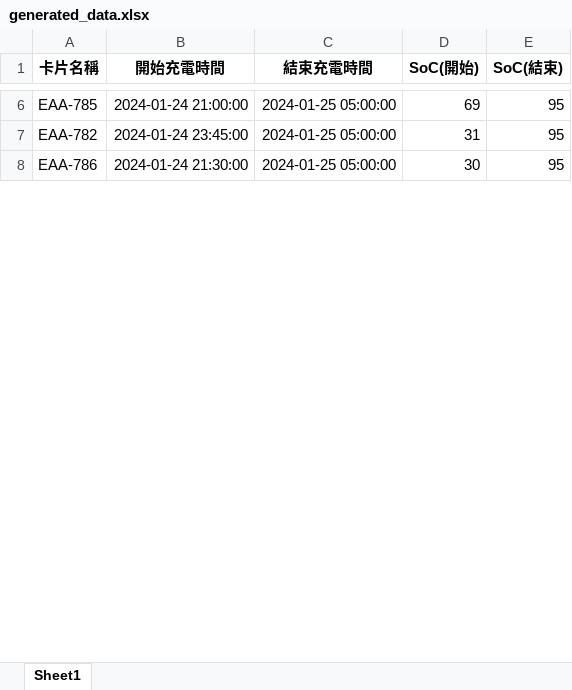
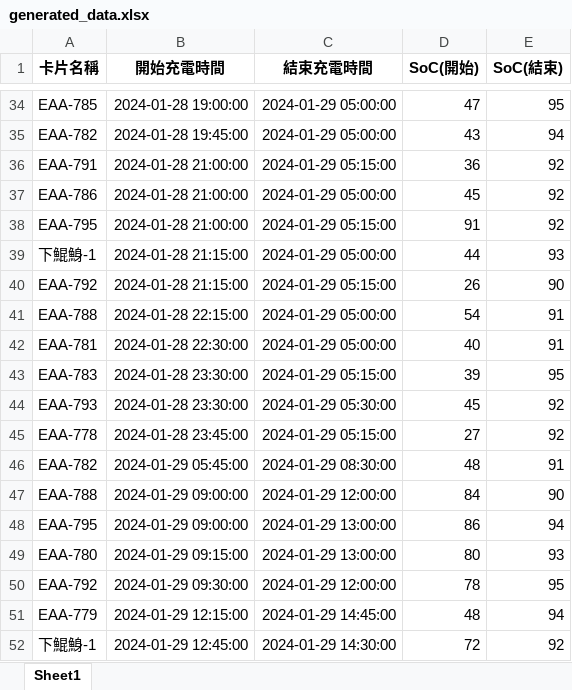
Before and after one commit to Yu-toby/EMS, an Excel workbook: 資料生成/生成數據/generated_data.xlsx, sheet Sheet1, drawn as a sheet; only a part is shown, gaps mark what is left out; values as stored, in another font and other column widths than the file's, no borders; addresses are those after the commit; the diff covers the shown part only; the diff names each change by its address in the sheet, - before the commit and + after, or states it on an @@ line.

```diff
--- a/資料生成/生成數據/generated_data.xlsx (sheet Sheet1)
+++ b/資料生成/生成數據/generated_data.xlsx (sheet Sheet1)
-B34 (開始充電時間): 2024-01-24 21:00:00
+B34 (開始充電時間): 2024-01-28 19:00:00
-C34:C35 (結束充電時間): 2024-01-25 05:00:00
+C34:C35 (結束充電時間): 2024-01-29 05:00:00
-D34 (SoC(開始)): 69
+D34 (SoC(開始)): 47
-B35 (開始充電時間): 2024-01-24 23:45:00
+B35 (開始充電時間): 2024-01-28 19:45:00
-D35 (SoC(開始)): 31
+D35 (SoC(開始)): 43
-E35 (SoC(結束)): 95
+E35 (SoC(結束)): 94
+row 36: EAA-791 | 2024-01-28 21:00:00 | 2024-01-29 05:15:00 | 36 | 92
-B37 (開始充電時間): 2024-01-24 21:30:00
+B37 (開始充電時間): 2024-01-28 21:00:00
-C37 (結束充電時間): 2024-01-25 05:00:00
+C37 (結束充電時間): 2024-01-29 05:00:00
-D37 (SoC(開始)): 30
+D37 (SoC(開始)): 45
-E37 (SoC(結束)): 95
+E37 (SoC(結束)): 92
+row 38: EAA-795 | 2024-01-28 21:00:00 | 2024-01-29 05:15:00 | 91 | 92
+row 39: 下鯤鯓-1 | 2024-01-28 21:15:00 | 2024-01-29 05:00:00 | 44 | 93
+row 40: EAA-792 | 2024-01-28 21:15:00 | 2024-01-29 05:15:00 | 26 | 90
+row 41: EAA-788 | 2024-01-28 22:15:00 | 2024-01-29 05:00:00 | 54 | 91
+row 42: EAA-781 | 2024-01-28 22:30:00 | 2024-01-29 05:00:00 | 40 | 91
+row 43: EAA-783 | 2024-01-28 23:30:00 | 2024-01-29 05:15:00 | 39 | 95
+row 44: EAA-793 | 2024-01-28 23:30:00 | 2024-01-29 05:30:00 | 45 | 92
+row 45: EAA-778 | 2024-01-28 23:45:00 | 2024-01-29 05:15:00 | 27 | 92
+row 46: EAA-782 | 2024-01-29 05:45:00 | 2024-01-29 08:30:00 | 48 | 91
+row 47: EAA-788 | 2024-01-29 09:00:00 | 2024-01-29 12:00:00 | 84 | 90
+row 48: EAA-795 | 2024-01-29 09:00:00 | 2024-01-29 13:00:00 | 86 | 94
+row 49: EAA-780 | 2024-01-29 09:15:00 | 2024-01-29 13:00:00 | 80 | 93
+row 50: EAA-792 | 2024-01-29 09:30:00 | 2024-01-29 12:00:00 | 78 | 95
+row 51: EAA-779 | 2024-01-29 12:15:00 | 2024-01-29 14:45:00 | 48 | 94
+row 52: 下鯤鯓-1 | 2024-01-29 12:45:00 | 2024-01-29 14:30:00 | 72 | 92
```
Also changed, not shown: 75 added rows, 1 removed row and 24 edited cells elsewhere in this sheet, 5 other files.
